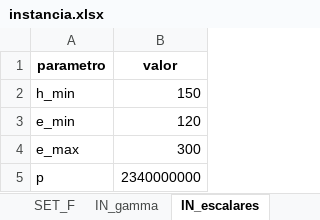
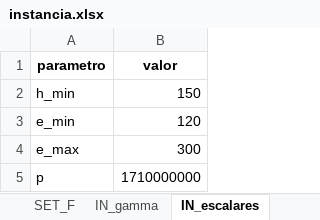
Before and after one commit to ChantillyCream/Proyecto_Opti, an Excel workbook: 26/Instancias_Excel/instancia.xlsx, sheet IN_escalares, drawn as a sheet; values as stored, in another font and other column widths than the file's, no borders; the diff names each change by its address in the sheet, - before the commit and + after, or states it on an @@ line.

Commit message:
Presupuesto disminuye un 5%

```diff
--- a/26/Instancias_Excel/instancia.xlsx (sheet IN_escalares)
+++ b/26/Instancias_Excel/instancia.xlsx (sheet IN_escalares)
-B5 (valor): 2340000000
+B5 (valor): 1710000000
```
